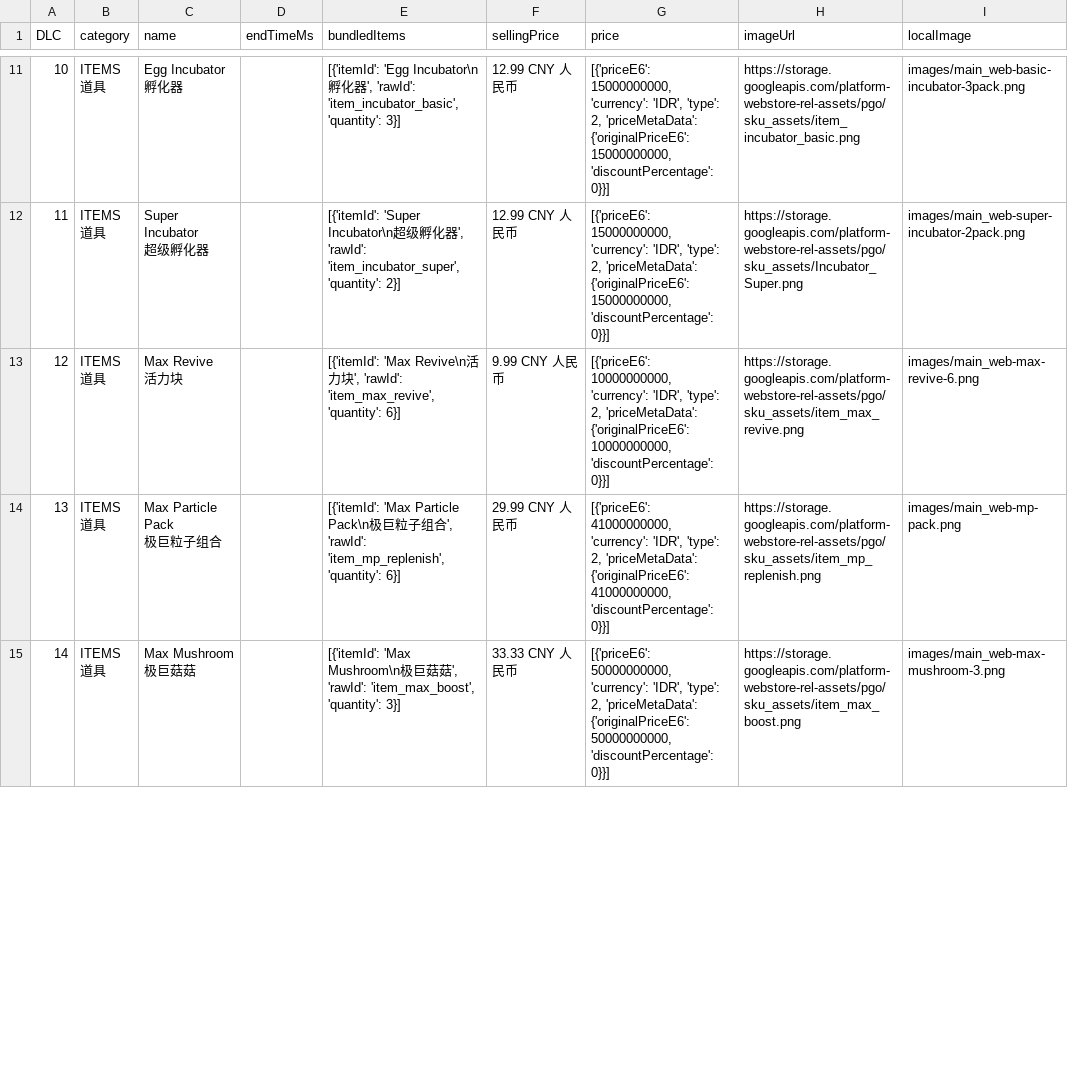
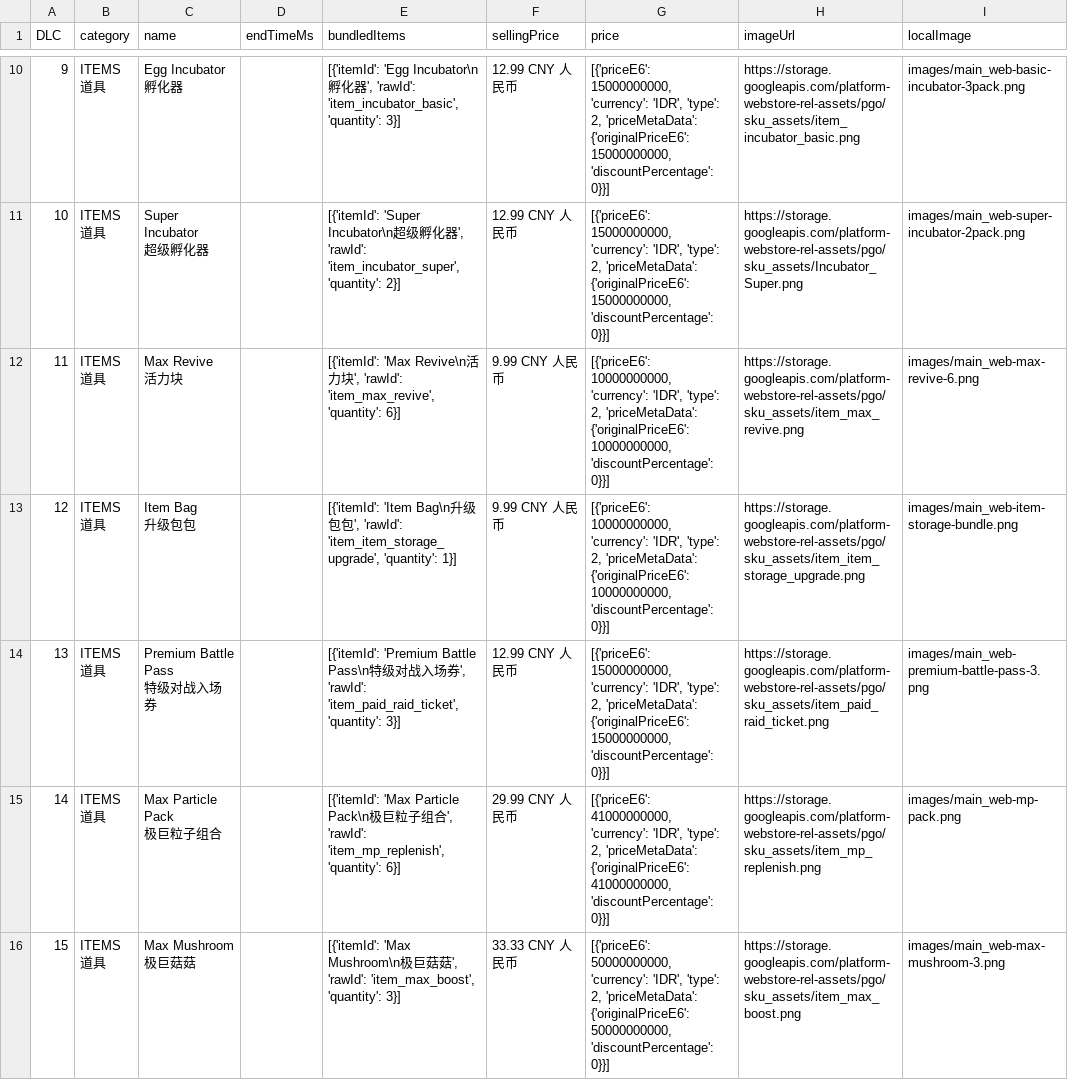
Before and after one commit to TeemoInOxford/pokemongo-store-tracker, a CSV file: webstore_items_limited.csv, drawn as a sheet; only a part is shown, gaps mark what is left out; addresses are those after the commit; ↵ is a line break in a cell; the diff covers the shown part only; the diff names each change by its address in the sheet, - before the commit and + after, or states it on an @@ line.

Commit message:
Update store data and images [auto]

```diff
--- a/webstore_items_limited.csv
+++ b/webstore_items_limited.csv
-A10 (DLC): 10
+A10 (DLC): 9
-A11 (DLC): 11
+A11 (DLC): 10
-A12 (DLC): 12
+A12 (DLC): 11
+row 13: 12 | ITEMS ↵ 道具 | Item Bag ↵ 升级包包 |  | [{'itemId': 'Item Bag\n升级包包', 'rawId': 'item_item_storage_upgrade', 'quantity': 1}] | 9.99 CNY 人民币 | [{'priceE6': 10000000000, 'currency': 'IDR', 'type': 2, 'priceMetaData': {'originalPriceE6': 10000000000, 'discountPercentage': 0}}] | https://storage.googleapis.com/platform-webstore-rel-assets/pgo/sku_assets/item_item_storage_upgrade.png | images/main_web-item-storage-bundle.png
+row 14: 13 | ITEMS ↵ 道具 | Premium Battle Pass ↵ 特级对战入场券 |  | [{'itemId': 'Premium Battle Pass\n特级对战入场券', 'rawId': 'item_paid_raid_ticket', 'quantity': 3}] | 12.99 CNY 人民币 | [{'priceE6': 15000000000, 'currency': 'IDR', 'type': 2, 'priceMetaData': {'originalPriceE6': 15000000000, 'discountPercentage': 0}}] | https://storage.googleapis.com/platform-webstore-rel-assets/pgo/sku_assets/item_paid_raid_ticket.png | images/main_web-premium-battle-pass-3.png
-A15 (DLC): 13
+A15 (DLC): 14
-A16 (DLC): 14
+A16 (DLC): 15
```
Also changed, not shown: 4 added rows, 7 removed rows and 6 edited cells elsewhere in this file, 3 other files.
